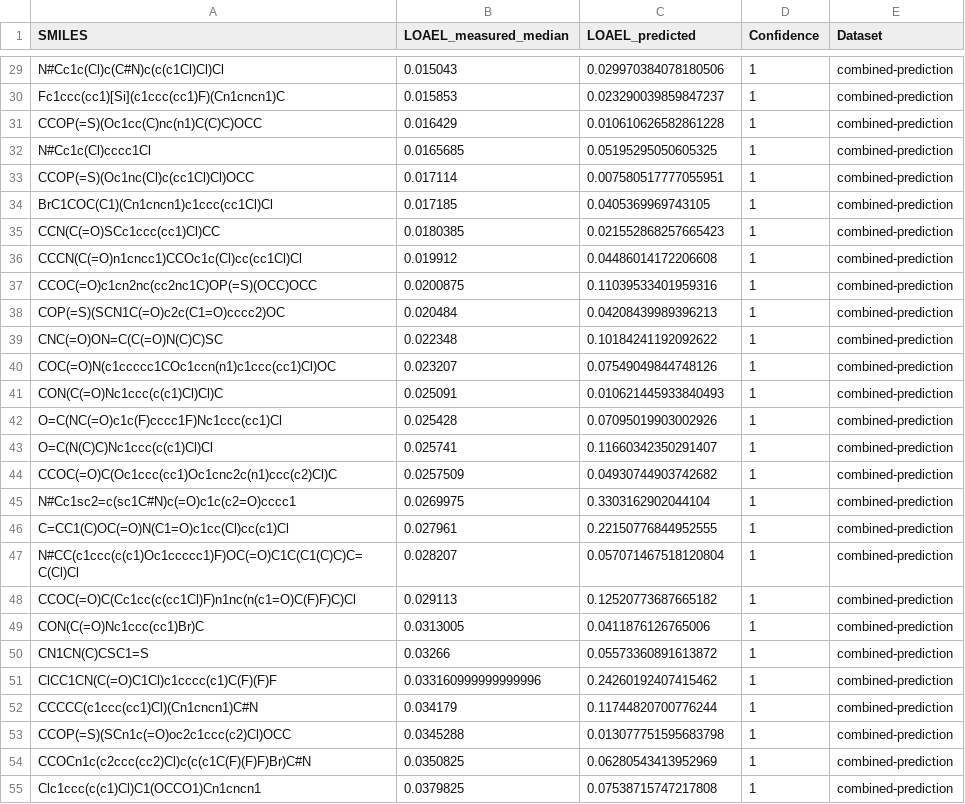
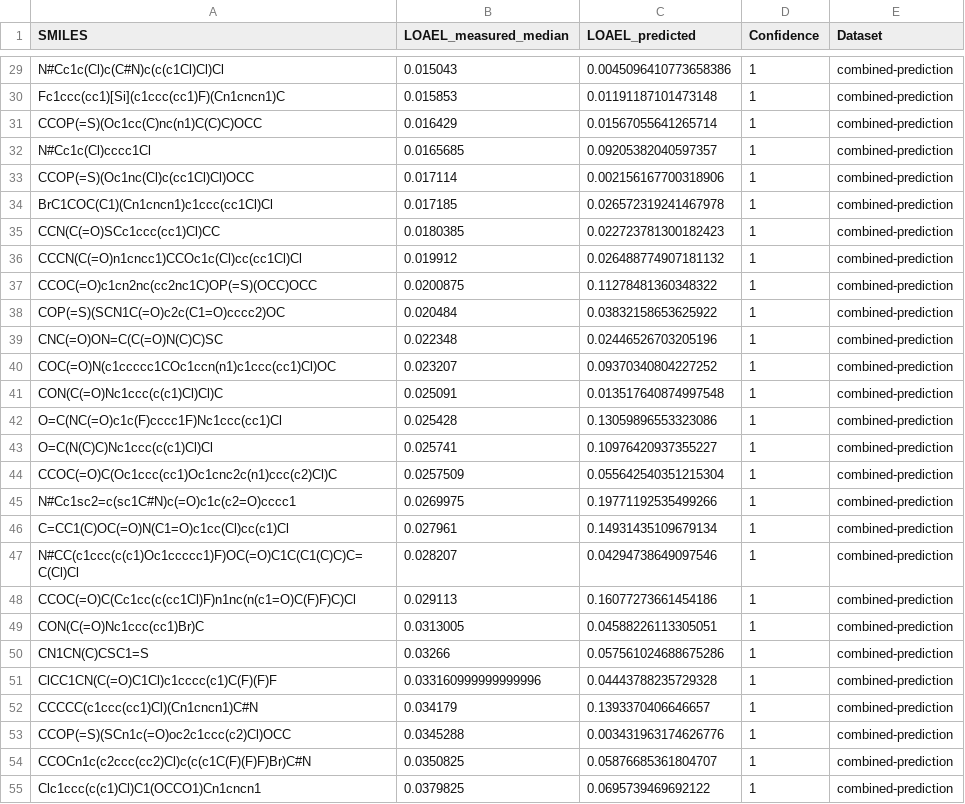
Before and after one commit to opentox/loael-paper, a CSV file: data/combined-test-predictions.csv, drawn as a sheet; only a part is shown, gaps mark what is left out; the diff covers the shown part only; the diff names each change by its address in the sheet, - before the commit and + after, or states it on an @@ line.

```diff
--- a/data/combined-test-predictions.csv
+++ b/data/combined-test-predictions.csv
-C29 (LOAEL_predicted): 0.029970384078180506
+C29 (LOAEL_predicted): 0.0045096410773658386
-C30 (LOAEL_predicted): 0.023290039859847237
+C30 (LOAEL_predicted): 0.01191187101473148
-C31 (LOAEL_predicted): 0.010610626582861228
+C31 (LOAEL_predicted): 0.01567055641265714
-C32 (LOAEL_predicted): 0.05195295050605325
+C32 (LOAEL_predicted): 0.09205382040597357
-C33 (LOAEL_predicted): 0.007580517777055951
+C33 (LOAEL_predicted): 0.002156167700318906
-C34 (LOAEL_predicted): 0.0405369969743105
+C34 (LOAEL_predicted): 0.026572319241467978
-C35 (LOAEL_predicted): 0.021552868257665423
+C35 (LOAEL_predicted): 0.022723781300182423
-C36 (LOAEL_predicted): 0.04486014172206608
+C36 (LOAEL_predicted): 0.026488774907181132
-C37 (LOAEL_predicted): 0.11039533401959316
+C37 (LOAEL_predicted): 0.11278481360348322
-C38 (LOAEL_predicted): 0.04208439989396213
+C38 (LOAEL_predicted): 0.03832158653625922
-C39 (LOAEL_predicted): 0.10184241192092622
+C39 (LOAEL_predicted): 0.02446526703205196
-C40 (LOAEL_predicted): 0.07549049844748126
+C40 (LOAEL_predicted): 0.09370340804227252
-C41 (LOAEL_predicted): 0.010621445933840493
+C41 (LOAEL_predicted): 0.013517640874997548
-C42 (LOAEL_predicted): 0.07095019903002926
+C42 (LOAEL_predicted): 0.13059896553323086
-C43 (LOAEL_predicted): 0.11660342350291407
+C43 (LOAEL_predicted): 0.10976420937355227
-C44 (LOAEL_predicted): 0.04930744903742682
+C44 (LOAEL_predicted): 0.055642540351215304
-C45 (LOAEL_predicted): 0.3303162902044104
+C45 (LOAEL_predicted): 0.19771192535499266
-C46 (LOAEL_predicted): 0.22150776844952555
+C46 (LOAEL_predicted): 0.14931435109679134
-C47 (LOAEL_predicted): 0.057071467518120804
+C47 (LOAEL_predicted): 0.04294738649097546
-C48 (LOAEL_predicted): 0.12520773687665182
+C48 (LOAEL_predicted): 0.16077273661454186
-C49 (LOAEL_predicted): 0.0411876126765006
+C49 (LOAEL_predicted): 0.04588226113305051
-C50 (LOAEL_predicted): 0.05573360891613872
+C50 (LOAEL_predicted): 0.057561024688675286
-C51 (LOAEL_predicted): 0.24260192407415462
+C51 (LOAEL_predicted): 0.04443788235729328
-C52 (LOAEL_predicted): 0.11744820700776244
+C52 (LOAEL_predicted): 0.1393370406646657
-C53 (LOAEL_predicted): 0.013077751595683798
+C53 (LOAEL_predicted): 0.003431963174626776
-C54 (LOAEL_predicted): 0.06280543413952969
+C54 (LOAEL_predicted): 0.05876685361804707
-C55 (LOAEL_predicted): 0.07538715747217808
+C55 (LOAEL_predicted): 0.0695739469692122
```
Also changed, not shown: 120 edited cells elsewhere in this file, 9 other files.
